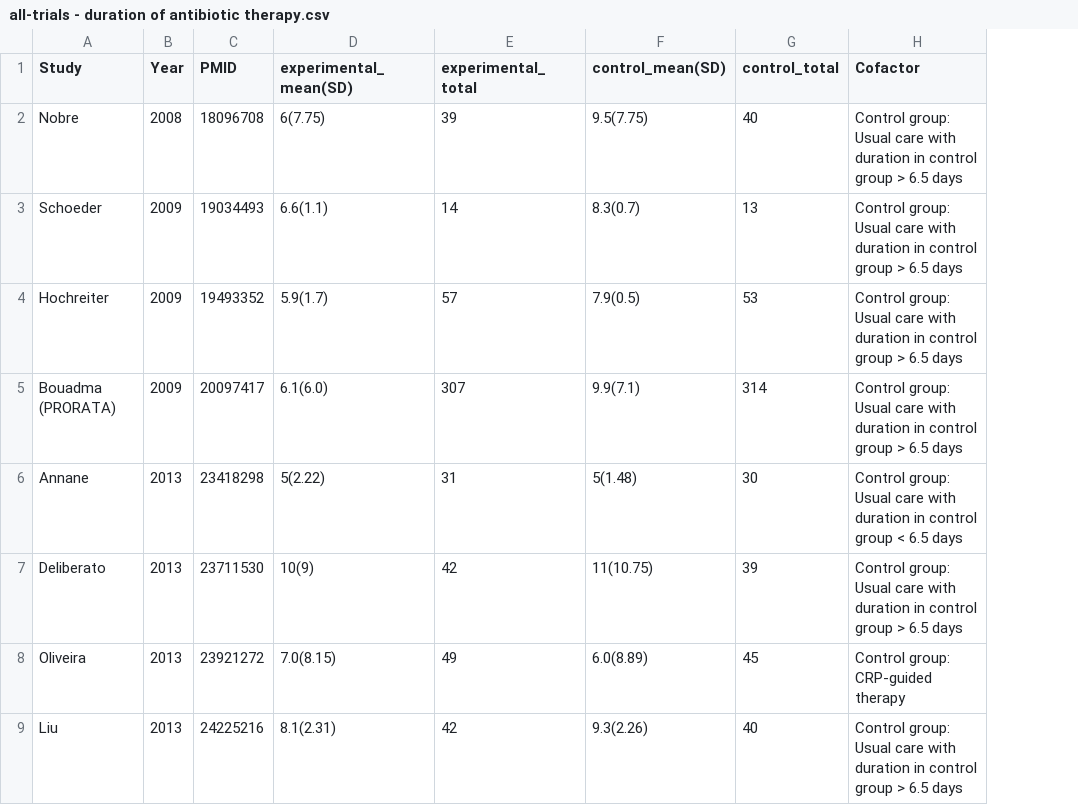
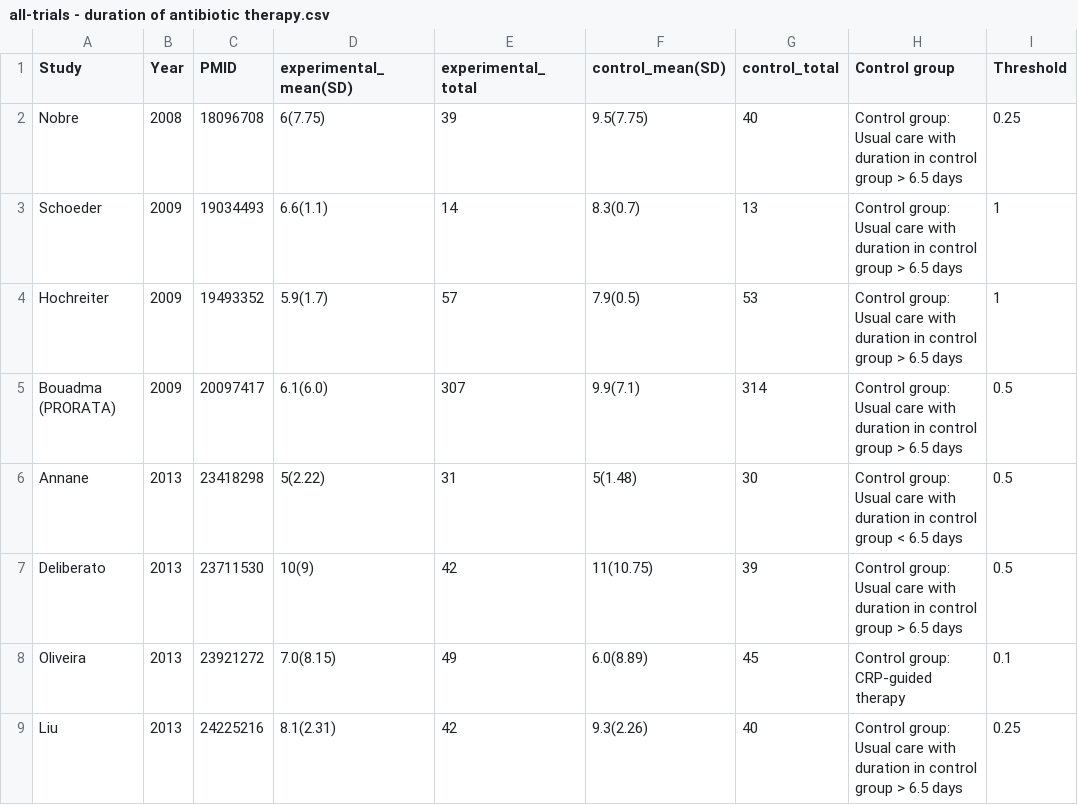
Before and after one commit to openMetaAnalysis/Procalcitonin-guided-therapy-for-patients-with-severe-sepsis-and-septic-shock, a CSV file: data/all-trials - duration of antibiotic therapy.csv, drawn as a sheet; only a part is shown; the diff names each change by its address in the sheet, - before the commit and + after, or states it on an @@ line.

Commit message:
Added threshold for aby stop as a cofactor

```diff
--- a/data/all-trials - duration of antibiotic therapy.csv
+++ b/data/all-trials - duration of antibiotic therapy.csv
+column I (Threshold), rows 2-9: 0.25 | 1 | 1 | 0.5 | 0.5 | 0.5 | 0.1 | 0.25
-H1: Cofactor
+H1: Control group
```
